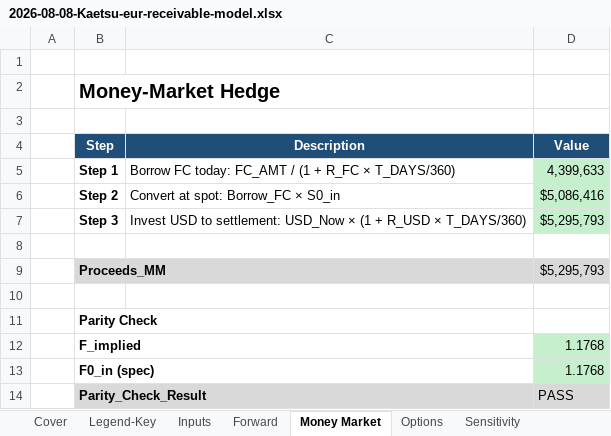
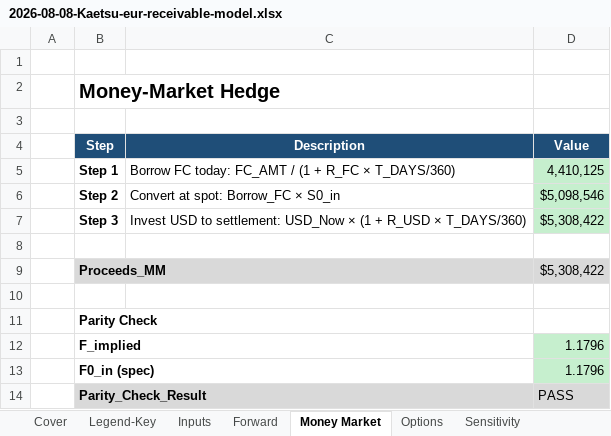
Before and after one commit to Ckaetsu/Chase-Kaetsu, an Excel workbook: models/builds/2026-08-08-Kaetsu-eur-receivable-model.xlsx, sheet Money Market, drawn as a sheet; values as stored, in another font and other column widths than the file's, no borders; the diff names each change by its address in the sheet, - before the commit and + after, or states it on an @@ line.

```diff
--- a/models/builds/2026-08-08-Kaetsu-eur-receivable-model.xlsx (sheet Money Market)
+++ b/models/builds/2026-08-08-Kaetsu-eur-receivable-model.xlsx (sheet Money Market)
-D5 (Value): 4,399,633
+D5 (Value): 4,410,125
-D6 (Value): $5,086,416
+D6 (Value): $5,098,546
-D7 (Value): $5,295,793
+D7 (Value): $5,308,422
-D9 (Value): $5,295,793
+D9 (Value): $5,308,422
-D12:D13 (Value): 1.1768
+D12:D13 (Value): 1.1796
```
Also changed, not shown: sheet Sensitivity, sheet Inputs, sheet Forward, charts or pictures.
